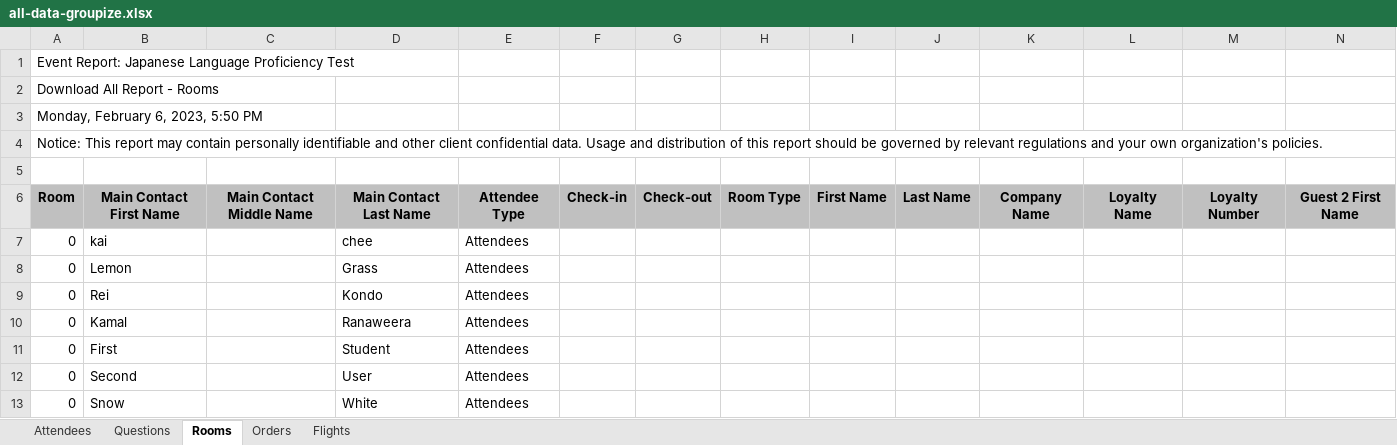
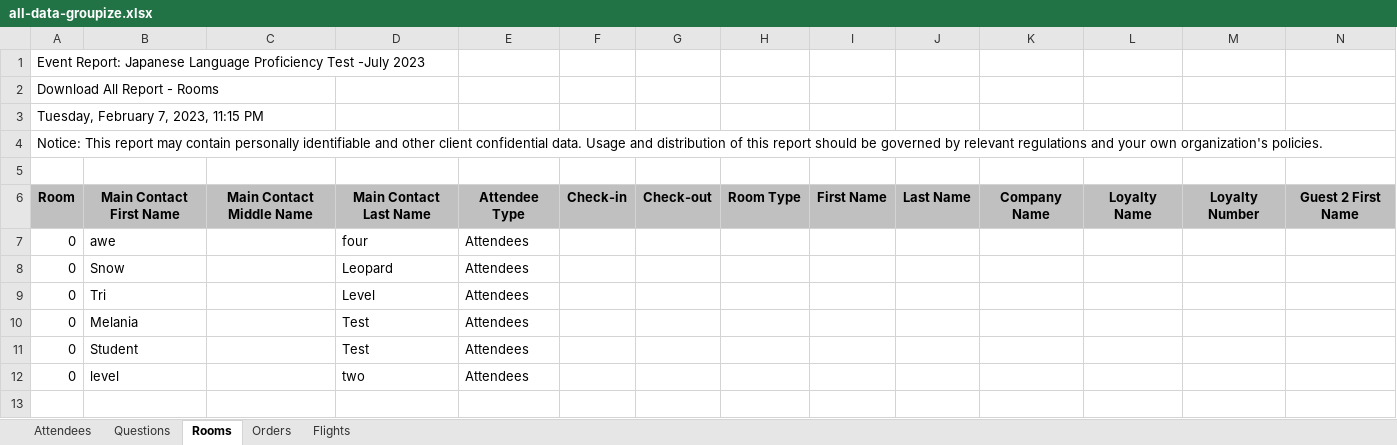
Before and after one commit to melaniar/JLPTPRocessor, an Excel workbook: JLPTProcessor/all-data-groupize.xlsx, sheet Rooms, drawn as a sheet; only a part is shown; values as stored, in another font and other column widths than the file's, no borders; removed rows and columns are numbered as before the commit, all else as after; rows hold the shown columns only; the diff names each change by its address in the sheet, - before the commit and + after, or states it on an @@ line.

```diff
--- a/JLPTProcessor/all-data-groupize.xlsx (sheet Rooms)
+++ b/JLPTProcessor/all-data-groupize.xlsx (sheet Rooms)
-A1: …Proficiency Test
+A1: …Proficiency Test -July 2023
-A3: Monday, February 6, 2023, 5:50 PM
+A3: Tuesday, February 7, 2023, 11:15 PM
-B7: kai
+B7: awe
-D7: chee
+D7: four
-B8: Lemon
+B8: Snow
-D8: Grass
+D8: Leopard
-B9: Rei
+B9: Tri
-D9: Kondo
+D9: Level
-B10: Kamal
+B10: Melania
-D10: Ranaweera
+D10: Test
-row 11: 0 | First |  | Student | Attendees
-B11: Second
+B11: Student
-D11: User
+D11: Test
-B12: Snow
+B12: level
-D12: White
+D12: two
```
Also changed, not shown: sheet Questions, sheet Attendees, sheet Orders, sheet Flights, 8 other files.
